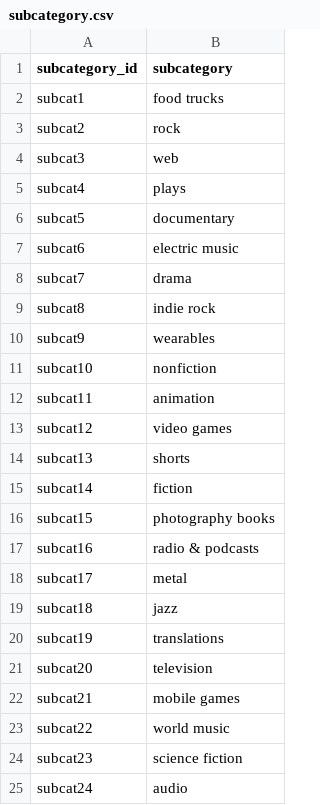
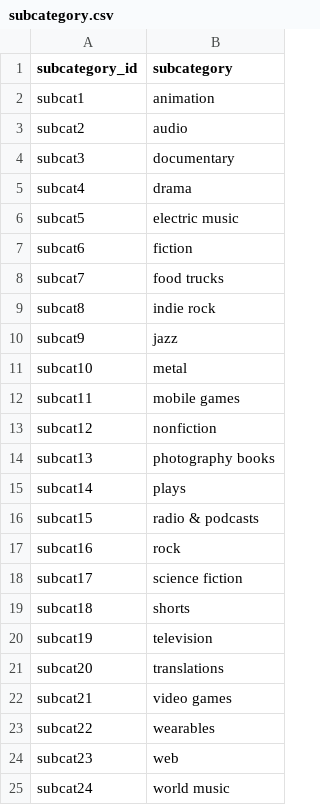
Before and after one commit to amshank1979/Crowdfunding_ETL, a CSV file: Starter_Files/Resources/subcategory.csv, drawn as a sheet.

```diff
--- a/Starter_Files/Resources/subcategory.csv
+++ b/Starter_Files/Resources/subcategory.csv
@@ -1,25 +1,25 @@
 subcategory_id,subcategory
-subcat1,food trucks
-subcat2,rock
-subcat3,web
-subcat4,plays
-subcat5,documentary
-subcat6,electric music
-subcat7,drama
+subcat1,animation
+subcat2,audio
+subcat3,documentary
+subcat4,drama
+subcat5,electric music
+subcat6,fiction
+subcat7,food trucks
 subcat8,indie rock
-subcat9,wearables
-subcat10,nonfiction
-subcat11,animation
-subcat12,video games
-subcat13,shorts
-subcat14,fiction
-subcat15,photography books
-subcat16,radio & podcasts
-subcat17,metal
-subcat18,jazz
-subcat19,translations
-subcat20,television
-subcat21,mobile games
-subcat22,world music
-subcat23,science fiction
-subcat24,audio
+subcat9,jazz
+subcat10,metal
+subcat11,mobile games
+subcat12,nonfiction
+subcat13,photography books
+subcat14,plays
+subcat15,radio & podcasts
+subcat16,rock
+subcat17,science fiction
+subcat18,shorts
+subcat19,television
+subcat20,translations
+subcat21,video games
+subcat22,wearables
+subcat23,web
+subcat24,world music
```
Also changed, not shown: 2 other files.
